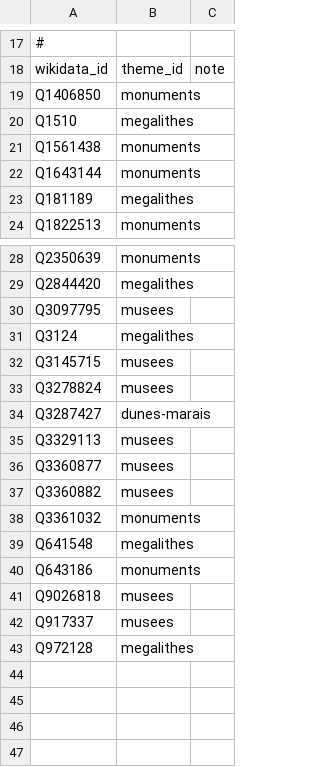
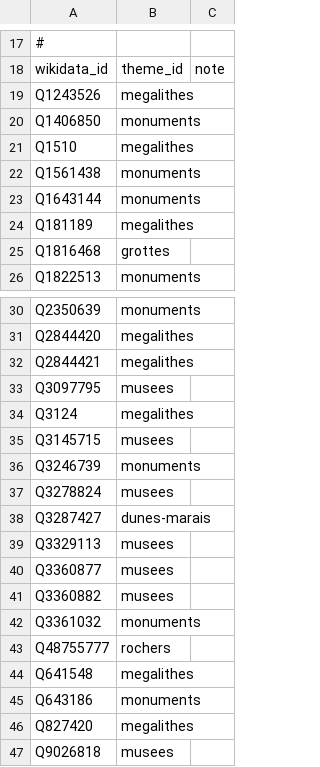
Before and after one commit to alexnr10/roam, a CSV file: pipeline/data/manual/themes.csv, drawn as a sheet; only a part is shown, gaps mark what is left out; the shorter side is filled out with more unchanged rows.

```diff
--- a/pipeline/data/manual/themes.csv
+++ b/pipeline/data/manual/themes.csv
@@ -18,2 +18,3 @@
 wikidata_id,theme_id,note
+Q1243526,megalithes,
 Q1406850,monuments,
@@ -23,2 +24,3 @@ Q1643144,monuments,
 Q181189,megalithes,
+Q1816468,grottes,
 Q1822513,monuments,
@@ -29,2 +31,3 @@ Q2350639,monuments,
 Q2844420,megalithes,
+Q2844421,megalithes,
 Q3097795,musees,
@@ -32,2 +35,3 @@ Q3124,megalithes,
 Q3145715,musees,
+Q3246739,monuments,
 Q3278824,musees,
@@ -38,4 +42,6 @@ Q3360882,musees,
 Q3361032,monuments,
+Q48755777,rochers,
 Q641548,megalithes,
 Q643186,monuments,
+Q827420,megalithes,
 Q9026818,musees,
```
Also changed, not shown: pipeline/data/manual/decisions.csv, pipeline/data/manual/tiers.csv.
